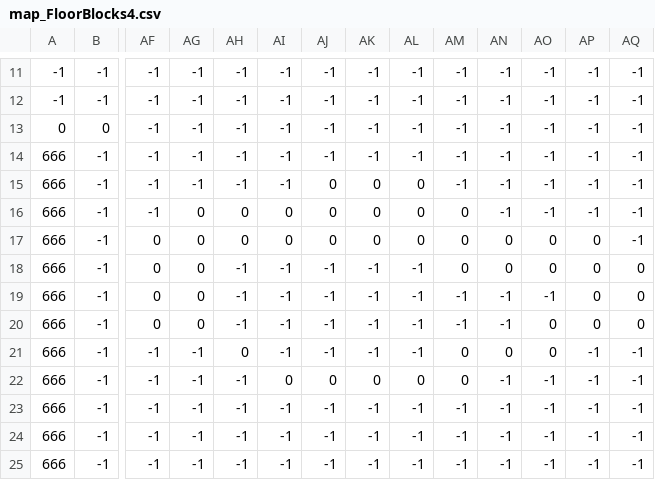
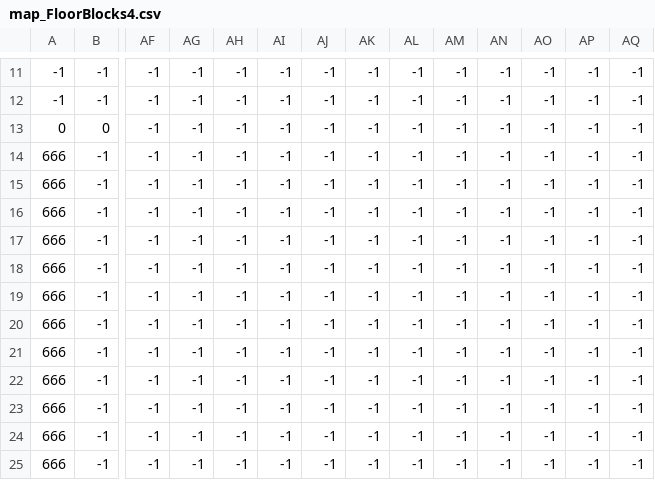
Before and after one commit to jacobrobertwest/EK16B, a CSV file: v2/code/map/map_FloorBlocks4.csv, drawn as a sheet; only a part is shown, gaps mark what is left out; the diff names each change by its address in the sheet, - before the commit and + after, or states it on an @@ line.

```diff
--- a/v2/code/map/map_FloorBlocks4.csv
+++ b/v2/code/map/map_FloorBlocks4.csv
-AJ15:AJ17: 0
+AJ15:AJ17: -1
-AK15:AK17: 0
+AK15:AK17: -1
-AL15:AL17: 0
+AL15:AL17: -1
-AG16:AG20: 0
+AG16:AG20: -1
-AH16:AH17: 0
+AH16:AH17: -1
-AI16:AI17: 0
+AI16:AI17: -1
-AM16:AM18: 0
+AM16:AM18: -1
-AF17:AF20: 0
+AF17:AF20: -1
-AN17:AN18: 0
+AN17:AN18: -1
-AO17:AO18: 0
+AO17:AO18: -1
-AP17:AP20: 0
+AP17:AP20: -1
-AQ18:AQ20: 0
+AQ18:AQ20: -1
-AO20:AO21: 0
+AO20:AO21: -1
-AH21: 0
+AH21: -1
-AM21:AM22: 0
+AM21:AM22: -1
-AN21: 0
+AN21: -1
-AI22: 0
+AI22: -1
-AJ22: 0
+AJ22: -1
-AK22: 0
+AK22: -1
-AL22: 0
+AL22: -1
```
Also changed, not shown: 19 other files.
